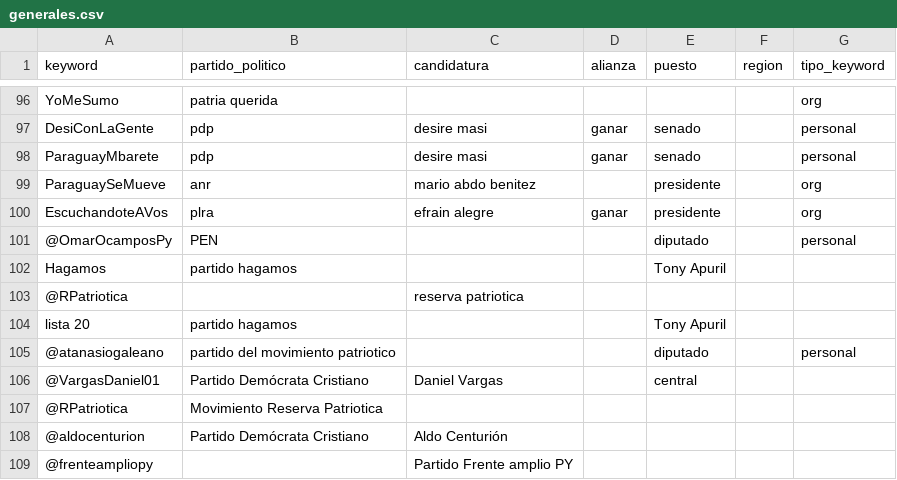
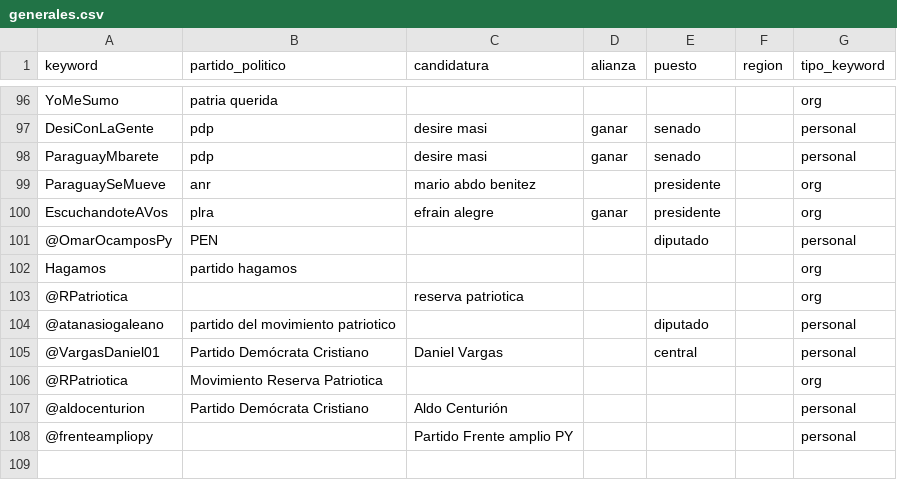
Before and after one commit to ParticipaPY/politic-bots, a CSV file: generales.csv, drawn as a sheet; only a part is shown, gaps mark what is left out; removed rows and columns are numbered as before the commit, all else as after; the diff names each change by its address in the sheet, - before the commit and + after, or states it on an @@ line.

Commit message:
Fix inconsistencies in rows that were longer than expected (more than 7  columns)

```diff
--- a/generales.csv
+++ b/generales.csv
-E102 (puesto): Tony Apuril
+E102 (puesto): (empty)
-G102:G103 (tipo_keyword): (empty)
+G102:G103 (tipo_keyword): org
-row 104: lista 20 | partido hagamos |  |  | Tony Apuril
-G105 (tipo_keyword): (empty)
+G105 (tipo_keyword): personal
-G106 (tipo_keyword): (empty)
+G106 (tipo_keyword): org
-G107:G108 (tipo_keyword): (empty)
+G107:G108 (tipo_keyword): personal
```
